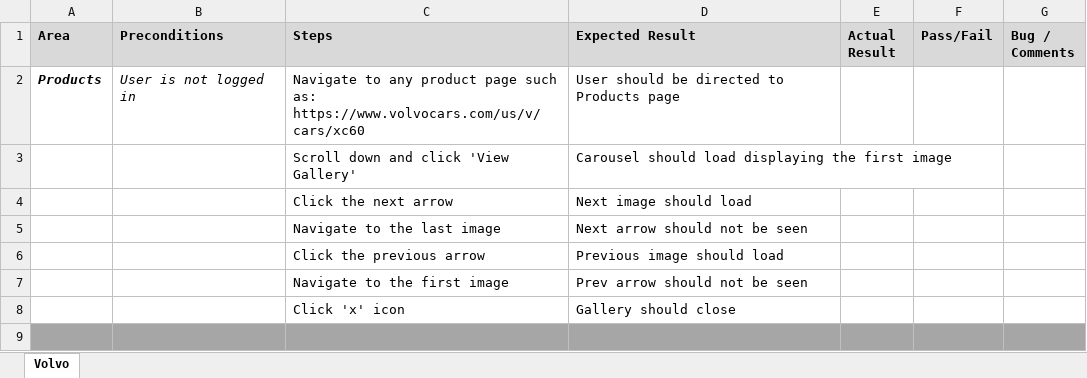
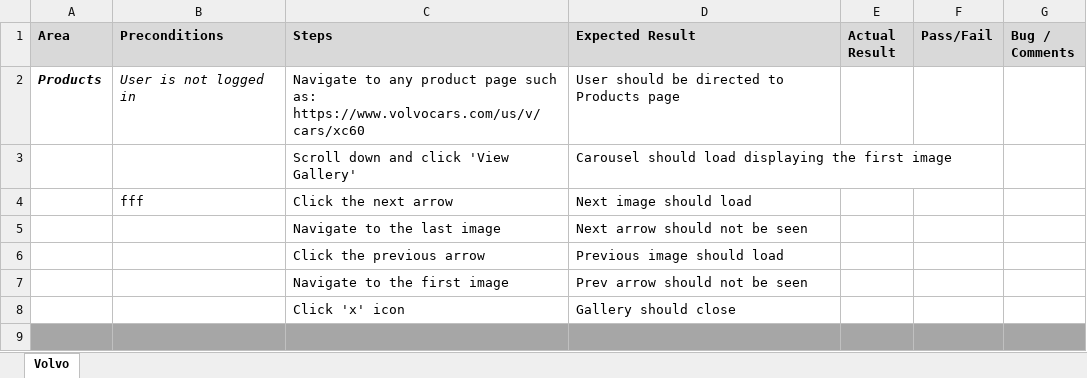
Before and after one commit to denxasan/My-portfolio, an Excel workbook: My test cases.xlsx, sheet Volvo, drawn as a sheet; only a part is shown; values as stored, in another font and other column widths than the file's, no borders; the diff names each change by its address in the sheet, - before the commit and + after, or states it on an @@ line.

Commit message:
Test

```diff
--- a/My test cases.xlsx (sheet Volvo)
+++ b/My test cases.xlsx (sheet Volvo)
-B4 (Preconditions): (empty)
+B4 (Preconditions): fff
```
